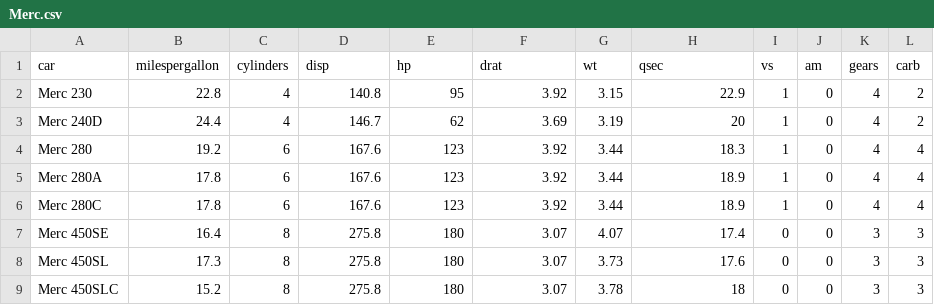
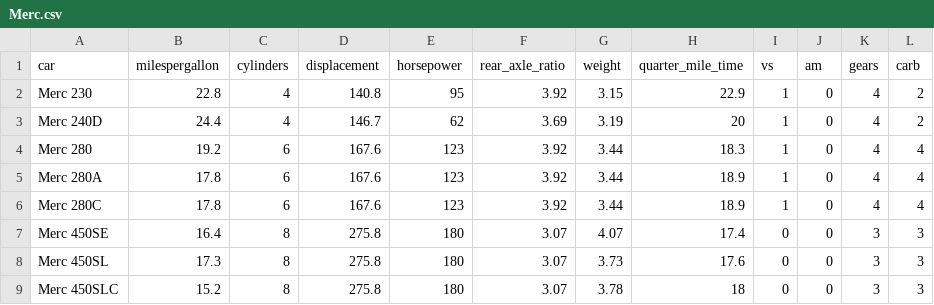
Before and after one commit to joejcollins/wilma-deering, a CSV file: data/raw/Merc.csv, drawn as a sheet.

Commit message:
Add column mapping

```diff
--- a/data/raw/Merc.csv
+++ b/data/raw/Merc.csv
@@ -1,2 +1,2 @@
-"car","milespergallon","cylinders","disp","hp","drat","wt","qsec","vs","am","gears","carb"
+"car","milespergallon","cylinders","displacement","horsepower","rear_axle_ratio","weight","quarter_mile_time","vs","am","gears","carb"
 "Merc 230",22.8,4,140.8,95,3.92,3.15,22.9,1,0,4,2
```
Also changed, not shown: 4 other files.
